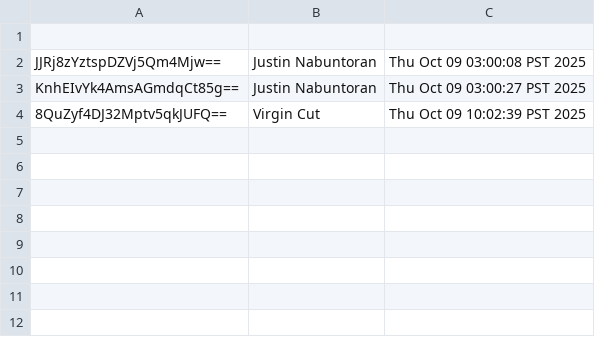
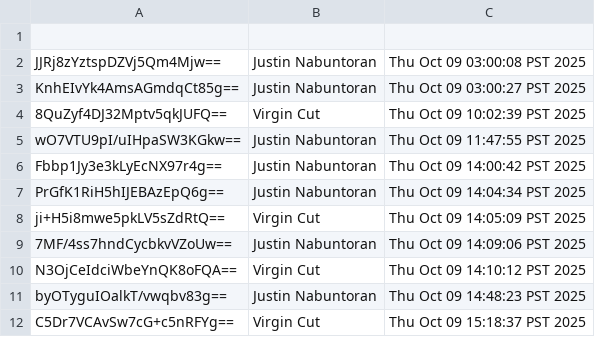
Before and after one commit to rynncode/Final_Project_CCE, a CSV file: votes.csv, drawn as a sheet.

```diff
--- a/votes.csv
+++ b/votes.csv
@@ -4 +4,9 @@ KnhEIvYk4AmsAGmdqCt85g==,Justin Nabuntoran,Thu Oct 09 03:00:27 PST 2025
 8QuZyf4DJ32Mptv5qkJUFQ==,Virgin Cut,Thu Oct 09 10:02:39 PST 2025
+wO7VTU9pI/uIHpaSW3KGkw==,Justin Nabuntoran,Thu Oct 09 11:47:55 PST 2025
+Fbbp1Jy3e3kLyEcNX97r4g==,Justin Nabuntoran,Thu Oct 09 14:00:42 PST 2025
+PrGfK1RiH5hIJEBAzEpQ6g==,Justin Nabuntoran,Thu Oct 09 14:04:34 PST 2025
+ji+H5i8mwe5pkLV5sZdRtQ==,Virgin Cut,Thu Oct 09 14:05:09 PST 2025
+7MF/4ss7hndCycbkvVZoUw==,Justin Nabuntoran,Thu Oct 09 14:09:06 PST 2025
+N3OjCeIdciWbeYnQK8oFQA==,Virgin Cut,Thu Oct 09 14:10:12 PST 2025
+byOTyguIOalkT/vwqbv83g==,Justin Nabuntoran,Thu Oct 09 14:48:23 PST 2025
+C5Dr7VCAvSw7cG+c5nRFYg==,Virgin Cut,Thu Oct 09 15:18:37 PST 2025
```
Also changed, not shown: 5 other files.
